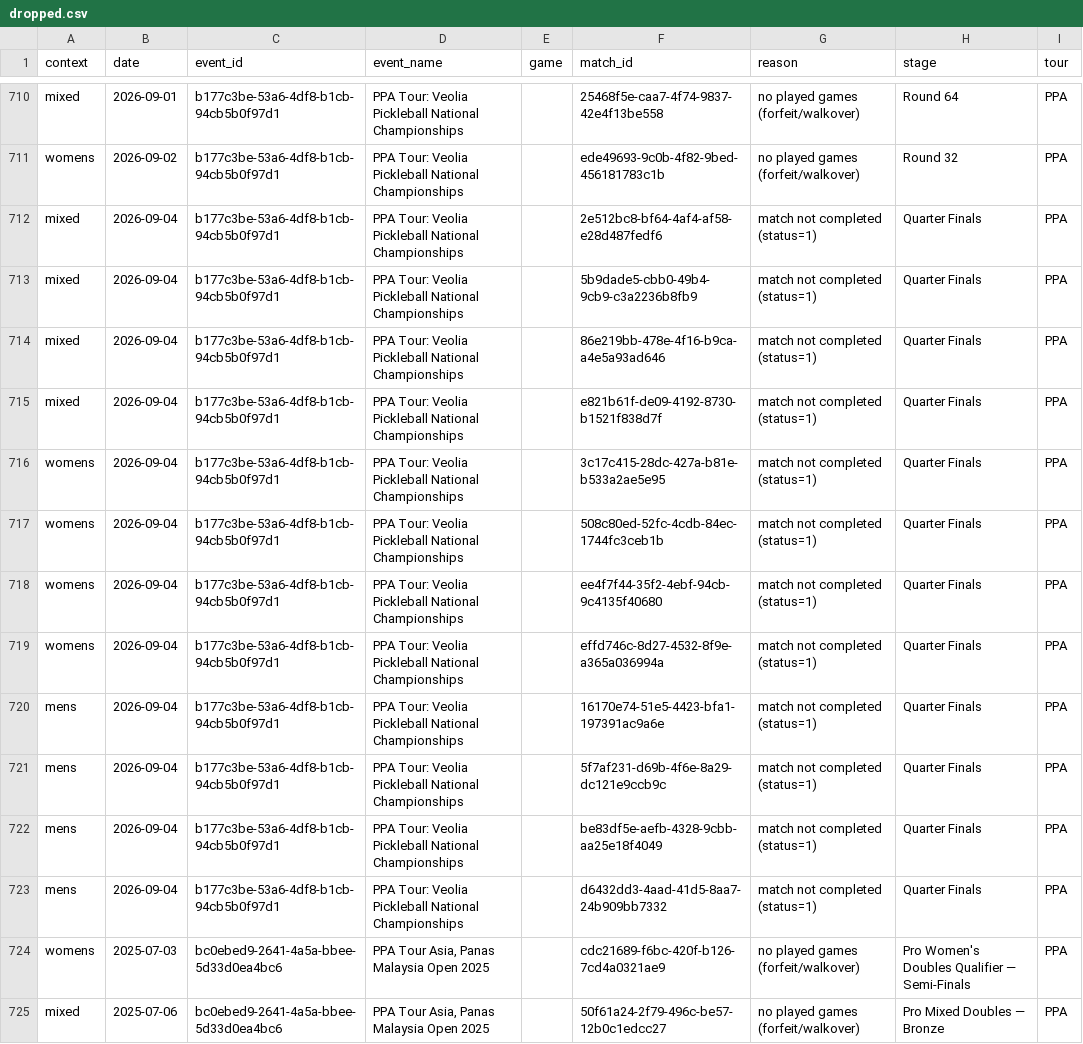
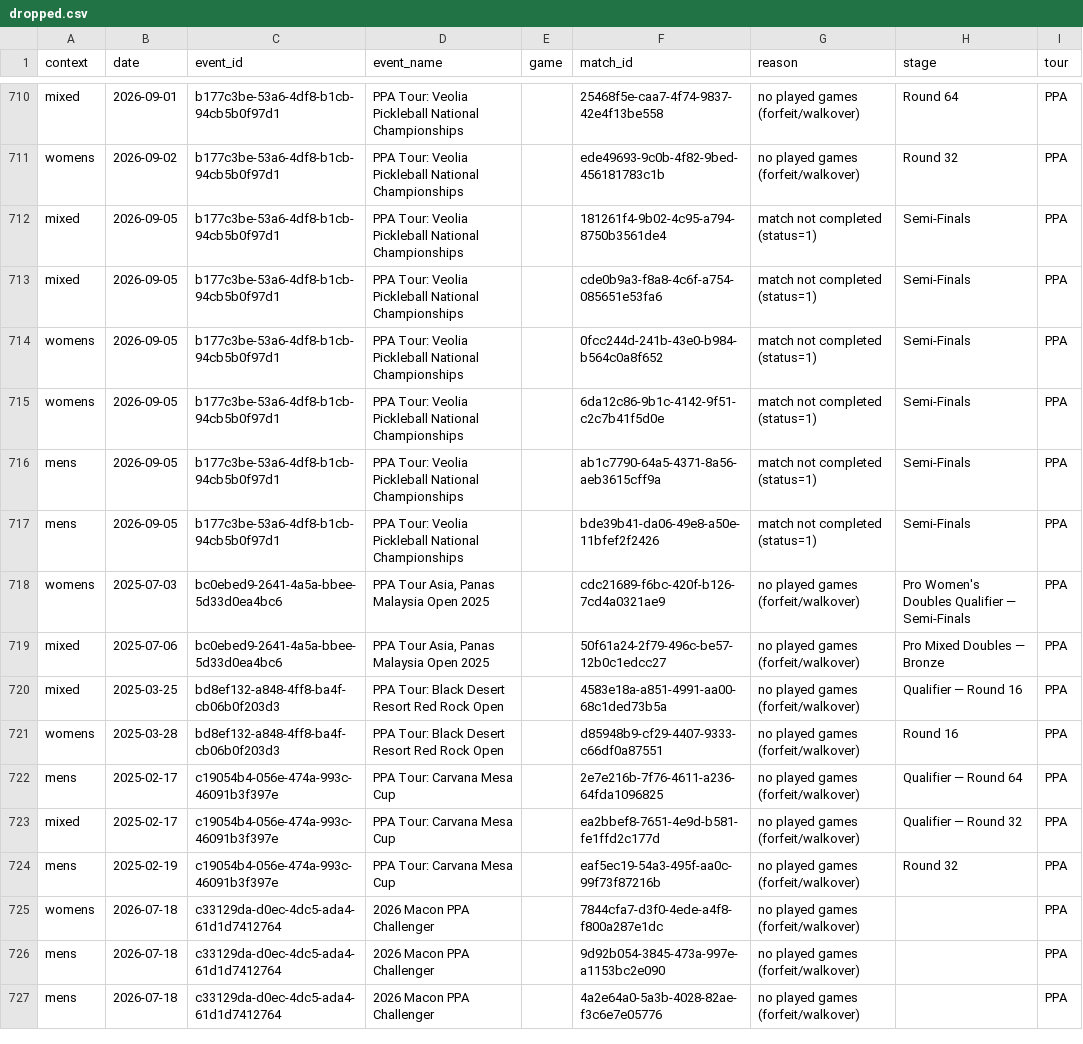
Before and after one commit to chad-murphy-data/pickleball, a CSV file: data/dropped.csv, drawn as a sheet; only a part is shown, gaps mark what is left out; the shorter side is filled out with more unchanged rows.

```diff
--- a/data/dropped.csv
+++ b/data/dropped.csv
@@ -711,14 +711,8 @@ mixed,2026-09-01,b177c3be-53a6-4df8-b1cb-94cb5b0f97d1,PPA Tour: Veolia Picklebal
 womens,2026-09-02,b177c3be-53a6-4df8-b1cb-94cb5b0f97d1,PPA Tour: Veolia Pickleball National Championships,,ede49693-9c0b-4f82-9bed-456181783c1b,no played games (forfeit/walkover),Round 32,PPA
-mixed,2026-09-04,b177c3be-53a6-4df8-b1cb-94cb5b0f97d1,PPA Tour: Veolia Pickleball National Championships,,2e512bc8-bf64-4af4-af58-e28d487fedf6,match not completed (status=1),Quarter Finals,PPA
-mixed,2026-09-04,b177c3be-53a6-4df8-b1cb-94cb5b0f97d1,PPA Tour: Veolia Pickleball National Championships,,5b9dade5-cbb0-49b4-9cb9-c3a2236b8fb9,match not completed (status=1),Quarter Finals,PPA
-mixed,2026-09-04,b177c3be-53a6-4df8-b1cb-94cb5b0f97d1,PPA Tour: Veolia Pickleball National Championships,,86e219bb-478e-4f16-b9ca-a4e5a93ad646,match not completed (status=1),Quarter Finals,PPA
-mixed,2026-09-04,b177c3be-53a6-4df8-b1cb-94cb5b0f97d1,PPA Tour: Veolia Pickleball National Championships,,e821b61f-de09-4192-8730-b1521f838d7f,match not completed (status=1),Quarter Finals,PPA
-womens,2026-09-04,b177c3be-53a6-4df8-b1cb-94cb5b0f97d1,PPA Tour: Veolia Pickleball National Championships,,3c17c415-28dc-427a-b81e-b533a2ae5e95,match not completed (status=1),Quarter Finals,PPA
-womens,2026-09-04,b177c3be-53a6-4df8-b1cb-94cb5b0f97d1,PPA Tour: Veolia Pickleball National Championships,,508c80ed-52fc-4cdb-84ec-1744fc3ceb1b,match not completed (status=1),Quarter Finals,PPA
-womens,2026-09-04,b177c3be-53a6-4df8-b1cb-94cb5b0f97d1,PPA Tour: Veolia Pickleball National Championships,,ee4f7f44-35f2-4ebf-94cb-9c4135f40680,match not completed (status=1),Quarter Finals,PPA
-womens,2026-09-04,b177c3be-53a6-4df8-b1cb-94cb5b0f97d1,PPA Tour: Veolia Pickleball National Championships,,effd746c-8d27-4532-8f9e-a365a036994a,match not completed (status=1),Quarter Finals,PPA
-mens,2026-09-04,b177c3be-53a6-4df8-b1cb-94cb5b0f97d1,PPA Tour: Veolia Pickleball National Championships,,16170e74-51e5-4423-bfa1-197391ac9a6e,match not completed (status=1),Quarter Finals,PPA
-mens,2026-09-04,b177c3be-53a6-4df8-b1cb-94cb5b0f97d1,PPA Tour: Veolia Pickleball National Championships,,5f7af231-d69b-4f6e-8a29-dc121e9ccb9c,match not completed (status=1),Quarter Finals,PPA
-mens,2026-09-04,b177c3be-53a6-4df8-b1cb-94cb5b0f97d1,PPA Tour: Veolia Pickleball National Championships,,be83df5e-aefb-4328-9cbb-aa25e18f4049,match not completed (status=1),Quarter Finals,PPA
-mens,2026-09-04,b177c3be-53a6-4df8-b1cb-94cb5b0f97d1,PPA Tour: Veolia Pickleball National Championships,,d6432dd3-4aad-41d5-8aa7-24b909bb7332,match not completed (status=1),Quarter Finals,PPA
+mixed,2026-09-05,b177c3be-53a6-4df8-b1cb-94cb5b0f97d1,PPA Tour: Veolia Pickleball National Championships,,181261f4-9b02-4c95-a794-8750b3561de4,match not completed (status=1),Semi-Finals,PPA
+mixed,2026-09-05,b177c3be-53a6-4df8-b1cb-94cb5b0f97d1,PPA Tour: Veolia Pickleball National Championships,,cde0b9a3-f8a8-4c6f-a754-085651e53fa6,match not completed (status=1),Semi-Finals,PPA
+womens,2026-09-05,b177c3be-53a6-4df8-b1cb-94cb5b0f97d1,PPA Tour: Veolia Pickleball National Championships,,0fcc244d-241b-43e0-b984-b564c0a8f652,match not completed (status=1),Semi-Finals,PPA
+womens,2026-09-05,b177c3be-53a6-4df8-b1cb-94cb5b0f97d1,PPA Tour: Veolia Pickleball National Championships,,6da12c86-9b1c-4142-9f51-c2c7b41f5d0e,match not completed (status=1),Semi-Finals,PPA
+mens,2026-09-05,b177c3be-53a6-4df8-b1cb-94cb5b0f97d1,PPA Tour: Veolia Pickleball National Championships,,ab1c7790-64a5-4371-8a56-aeb3615cff9a,match not completed (status=1),Semi-Finals,PPA
+mens,2026-09-05,b177c3be-53a6-4df8-b1cb-94cb5b0f97d1,PPA Tour: Veolia Pickleball National Championships,,bde39b41-da06-49e8-a50e-11bfef2f2426,match not completed (status=1),Semi-Finals,PPA
 womens,2025-07-03,bc0ebed9-2641-4a5a-bbee-5d33d0ea4bc6,"PPA Tour Asia, Panas Malaysia Open 2025",,cdc21689-f6bc-420f-b126-7cd4a0321ae9,no played games (forfeit/walkover),Pro Women's Doubles Qualifier — Semi-Finals,PPA
```
Also changed, not shown: data/singles_players.csv, 6 other files.
